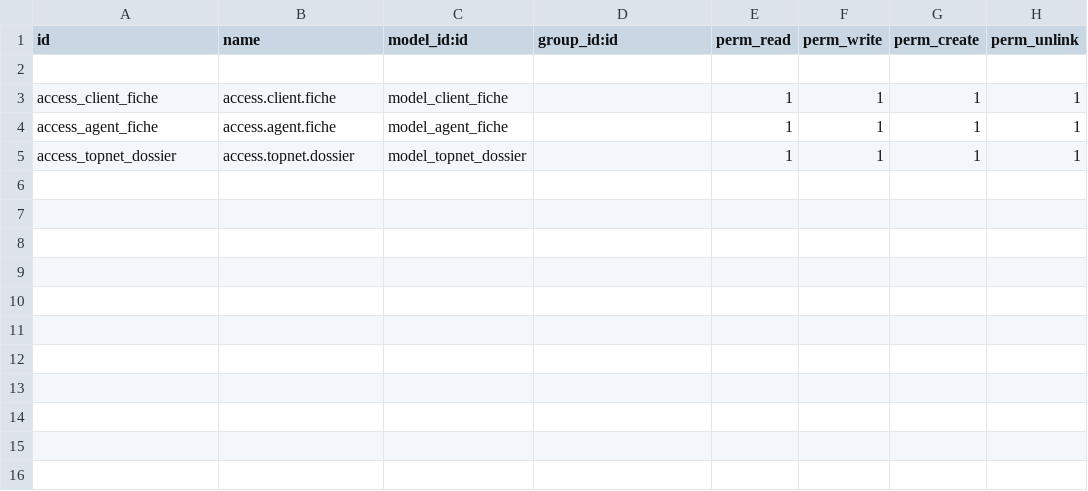
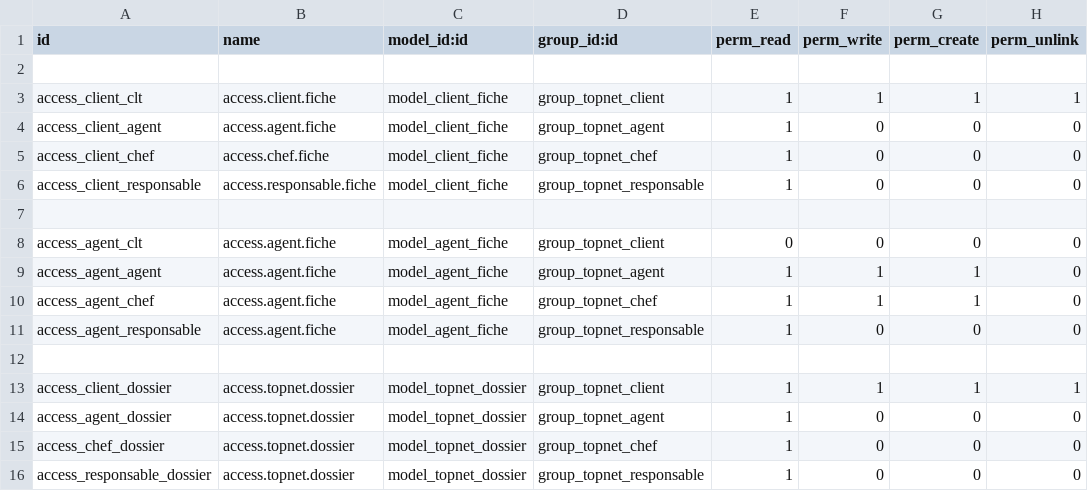
Before and after one commit to GHARBI-R/topnet_agence11, a CSV file: topnet_agence/security/ir.model.access.csv, drawn as a sheet.

```diff
--- a/topnet_agence/security/ir.model.access.csv
+++ b/topnet_agence/security/ir.model.access.csv
@@ -2,4 +2,15 @@ id,name,model_id:id,group_id:id,perm_read,perm_write,perm_create,perm_unlink
 
-access_client_fiche,access.client.fiche,model_client_fiche,,1,1,1,1
-access_agent_fiche,access.agent.fiche,model_agent_fiche,,1,1,1,1
-access_topnet_dossier,access.topnet.dossier,model_topnet_dossier,,1,1,1,1
+access_client_clt,access.client.fiche,model_client_fiche,group_topnet_client,1,1,1,1
+access_client_agent,access.agent.fiche,model_client_fiche,group_topnet_agent,1,0,0,0
+access_client_chef,access.chef.fiche,model_client_fiche,group_topnet_chef,1,0,0,0
+access_client_responsable,access.responsable.fiche,model_client_fiche,group_topnet_responsable,1,0,0,0
+
+access_agent_clt,access.agent.fiche,model_agent_fiche,group_topnet_client,0,0,0,0
+access_agent_agent,access.agent.fiche,model_agent_fiche,group_topnet_agent,1,1,1,0
+access_agent_chef,access.agent.fiche,model_agent_fiche,group_topnet_chef,1,1,1,0
+access_agent_responsable,access.agent.fiche,model_agent_fiche,group_topnet_responsable,1,0,0,0
+
+access_client_dossier,access.topnet.dossier,model_topnet_dossier,group_topnet_client,1,1,1,1
+access_agent_dossier,access.topnet.dossier,model_topnet_dossier,group_topnet_agent,1,0,0,0
+access_chef_dossier,access.topnet.dossier,model_topnet_dossier,group_topnet_chef,1,0,0,0
+access_responsable_dossier,access.topnet.dossier,model_topnet_dossier,group_topnet_responsable,1,0,0,0
```
Also changed, not shown: 1 other file.
